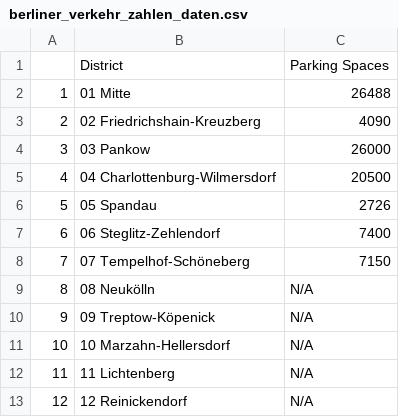
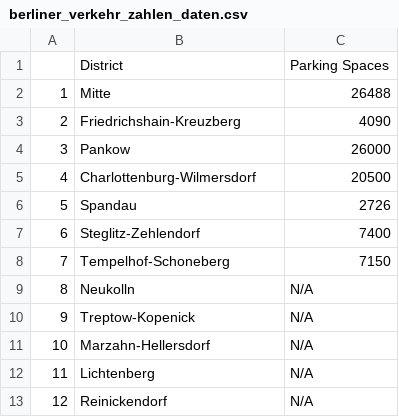
Before and after one commit to Olesiewitch/SPL_BerlinDst, a CSV file: Dirstrict Data/berliner_verkehr_zahlen_daten.csv, drawn as a sheet; the diff names each change by its address in the sheet, - before the commit and + after, or states it on an @@ line.

Commit message:
Merging the data

```diff
--- a/Dirstrict Data/berliner_verkehr_zahlen_daten.csv
+++ b/Dirstrict Data/berliner_verkehr_zahlen_daten.csv
-B2: 01 Mitte
+B2: Mitte
-B3: 02 Friedrichshain-Kreuzberg
+B3: Friedrichshain-Kreuzberg
-B4: 03 Pankow
+B4: Pankow
-B5: 04 Charlottenburg-Wilmersdorf
+B5: Charlottenburg-Wilmersdorf
-B6: 05 Spandau
+B6: Spandau
-B7: 06 Steglitz-Zehlendorf
+B7: Steglitz-Zehlendorf
-B8: 07 Tempelhof-Schöneberg
+B8: Tempelhof-Schoneberg
-B9: 08 Neukölln
+B9: Neukolln
-B10: 09 Treptow-Köpenick
+B10: Treptow-Kopenick
-B11: 10 Marzahn-Hellersdorf
+B11: Marzahn-Hellersdorf
-B12: 11 Lichtenberg
+B12: Lichtenberg
-B13: 12 Reinickendorf
+B13: Reinickendorf
```
Also changed, not shown: 5 other files.
